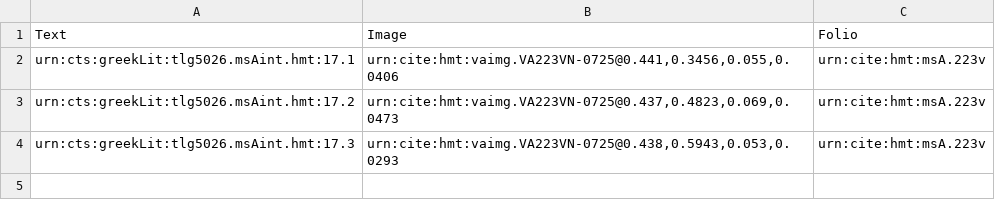
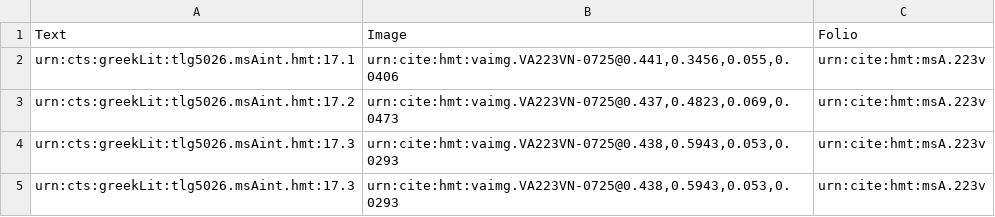
Before and after one commit to mwauke/closed-hc-il17, a CSV file: collections/venA-interior.csv, drawn as a sheet.

Commit message:
Update venA-interior.csv

```diff
--- a/collections/venA-interior.csv
+++ b/collections/venA-interior.csv
@@ -4 +4,2 @@ urn:cts:greekLit:tlg5026.msAint.hmt:17.2,"urn:cite:hmt:vaimg.VA223VN-0725@0.437,
 urn:cts:greekLit:tlg5026.msAint.hmt:17.3,"urn:cite:hmt:vaimg.VA223VN-0725@0.438,0.5943,0.053,0.0293",urn:cite:hmt:msA.223v
+urn:cts:greekLit:tlg5026.msAint.hmt:17.3,"urn:cite:hmt:vaimg.VA223VN-0725@0.438,0.5943,0.053,0.0293",urn:cite:hmt:msA.223v
```
